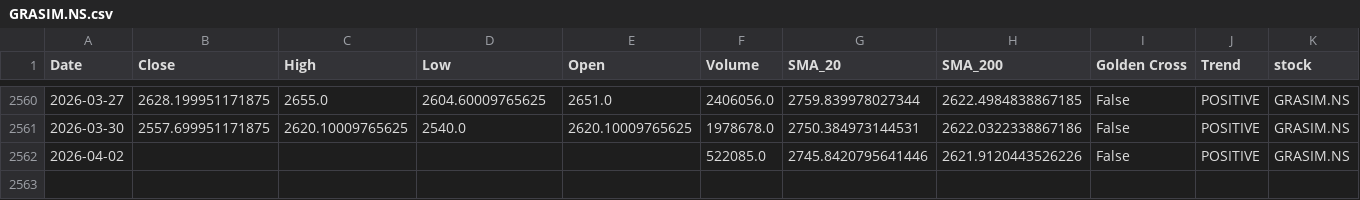
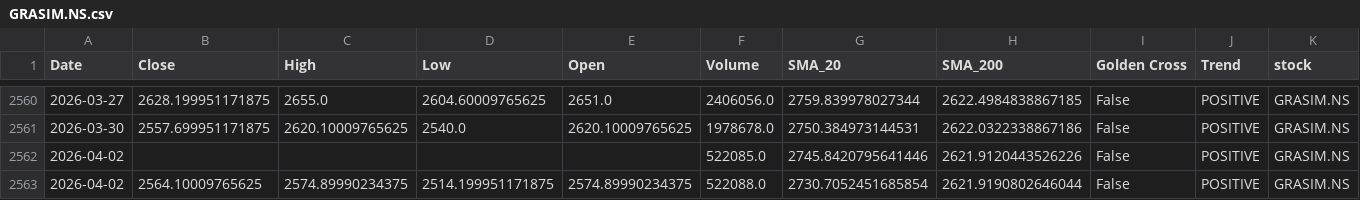
Before and after one commit to sohamdeshpande/nifty-analysis, a CSV file: data/GRASIM.NS.csv, drawn as a sheet; only a part is shown, gaps mark what is left out; rows hold the shown columns only; the diff names each change by its address in the sheet, - before the commit and + after, or states it on an @@ line.

```diff
--- a/data/GRASIM.NS.csv
+++ b/data/GRASIM.NS.csv
+row 2563: 2026-04-02 | 2564.10009765625 | 2574.89990234375 | 2514.199951171875 | 2574.89990234375 | 522088.0 | 2730.7052451685854 | 2621.9190802646044 | False | POSITIVE | GRASIM.NS
```
Also changed, not shown: data/ADANIPORTS.NS.csv, data/AXISBANK.NS.csv, 46 other files.
